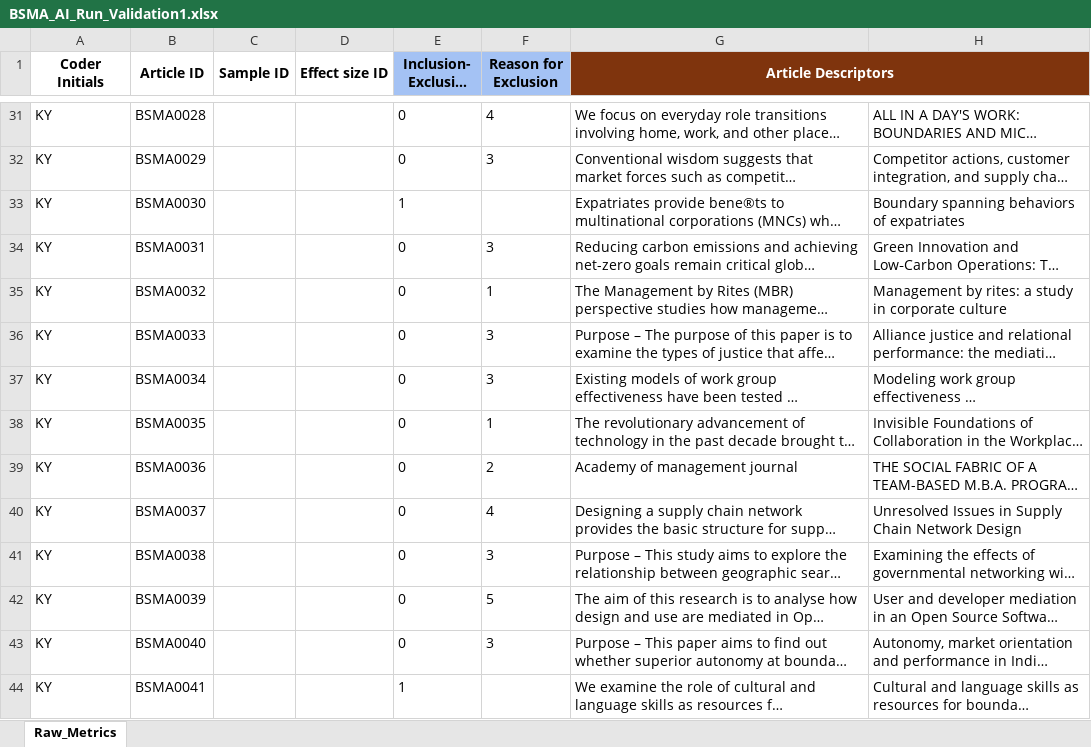
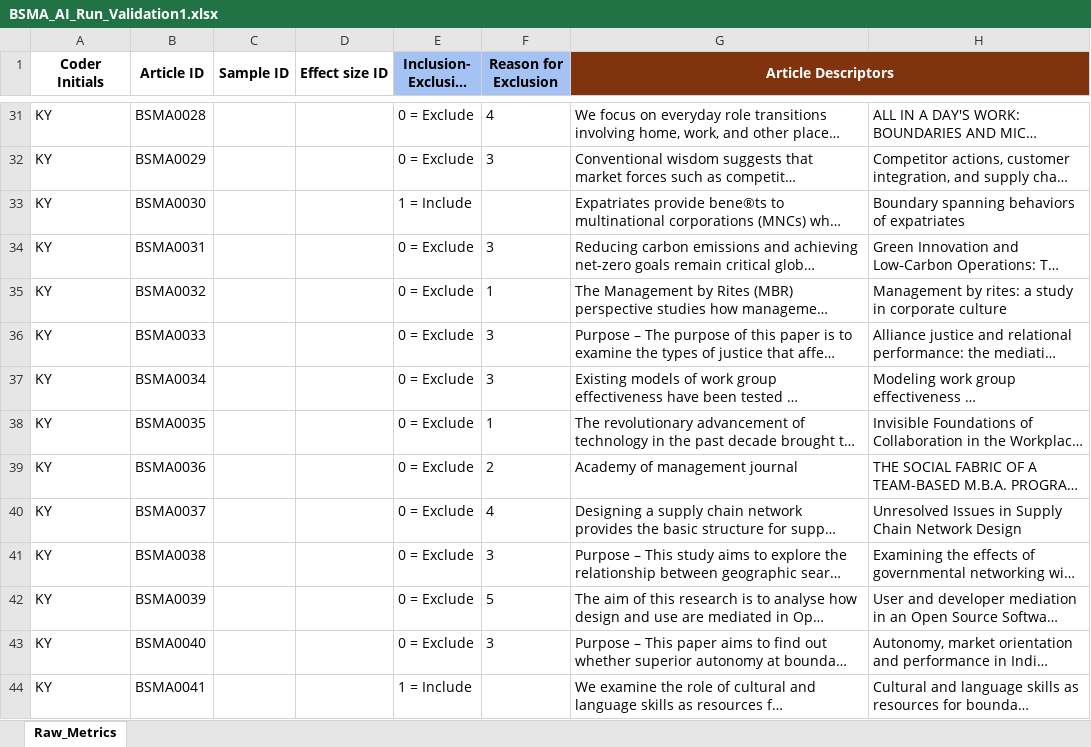
Before and after one commit to canadaofbin-netizen/BSMA_Summative, an Excel workbook: BSMA_AI_Run_Validation1.xlsx, sheet Raw_Metrics, drawn as a sheet; only a part is shown, gaps mark what is left out; long unchanged cells end in …; values as stored, in another font and other column widths than the file's, no borders; the diff covers the shown part only; the diff names each change by its address in the sheet, - before the commit and + after, or states it on an @@ line.

Commit message:
Auto-backup: Format Judgments to '1 = Include' and set Coder to 'KY'

```diff
--- a/BSMA_AI_Run_Validation1.xlsx (sheet Raw_Metrics)
+++ b/BSMA_AI_Run_Validation1.xlsx (sheet Raw_Metrics)
-E31:E32 (Inclusion- Exclusion Judgment): 0
+E31:E32 (Inclusion- Exclusion Judgment): 0 = Exclude
-E33 (Inclusion- Exclusion Judgment): 1
+E33 (Inclusion- Exclusion Judgment): 1 = Include
-E34:E43 (Inclusion- Exclusion Judgment): 0
+E34:E43 (Inclusion- Exclusion Judgment): 0 = Exclude
-E44 (Inclusion- Exclusion Judgment): 1
+E44 (Inclusion- Exclusion Judgment): 1 = Include
```
Also changed, not shown: 722 edited cells elsewhere in this sheet.
